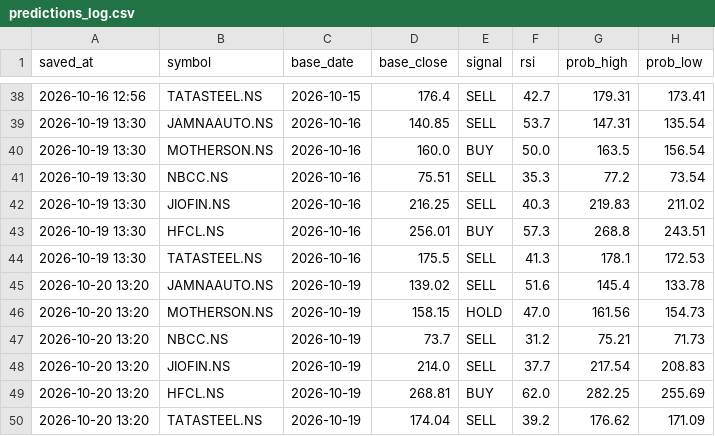
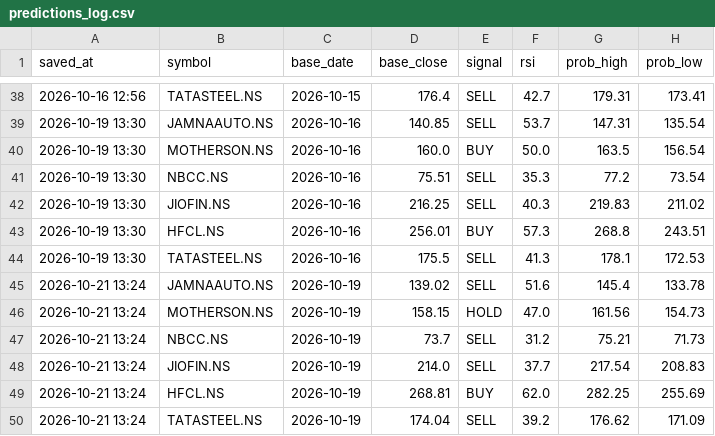
Before and after one commit to vinodmenariya/trading-journal, a CSV file: predictions_log.csv, drawn as a sheet; only a part is shown, gaps mark what is left out; the diff names each change by its address in the sheet, - before the commit and + after, or states it on an @@ line.

```diff
--- a/predictions_log.csv
+++ b/predictions_log.csv
-A45:A50 (saved_at): 2026-10-20 13:20
+A45:A50 (saved_at): 2026-10-21 13:24
```
Also changed, not shown: 1 other file.
